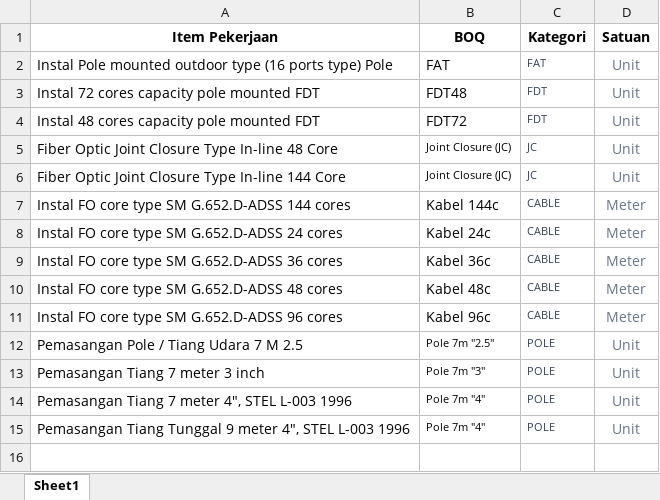
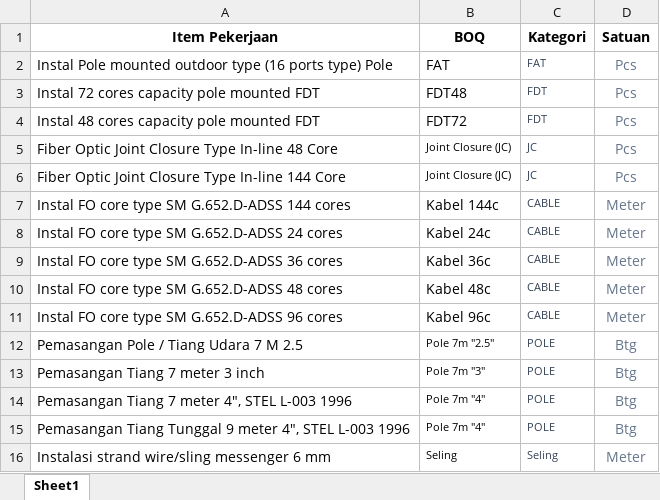
Before and after one commit to brofahroe/FiberOS, an Excel workbook: BOQ-list.xlsx, sheet Sheet1, drawn as a sheet; values as stored, in another font and other column widths than the file's, no borders; the diff names each change by its address in the sheet, - before the commit and + after, or states it on an @@ line.

Commit message:
chore(boq): standardize units (Pole->Btg, Unit->Pcs) and add Seling from BOQ-list.xlsx

```diff
--- a/BOQ-list.xlsx (sheet Sheet1)
+++ b/BOQ-list.xlsx (sheet Sheet1)
-D2:D6 (Satuan): Unit
+D2:D6 (Satuan): Pcs
-D12:D15 (Satuan): Unit
+D12:D15 (Satuan): Btg
+row 16: Instalasi strand wire/sling messenger 6 mm | Seling | Seling | Meter
```
Also changed, not shown: 13 other files.
